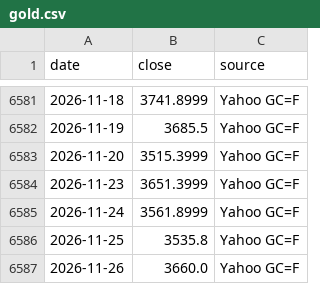
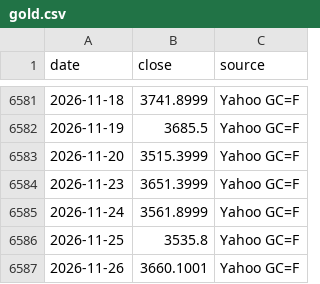
Before and after one commit to Robert3h/market_weather, a CSV file: data/gold.csv, drawn as a sheet; only a part is shown, gaps mark what is left out.

```diff
--- a/data/gold.csv
+++ b/data/gold.csv
@@ -6586,2 +6586,2 @@ date,close,source
 2026-11-25,3535.8,Yahoo GC=F
-2026-11-26,3660.0,Yahoo GC=F
+2026-11-26,3660.1001,Yahoo GC=F
```
Also changed, not shown: data/fetch_log.csv, 5 other files.
